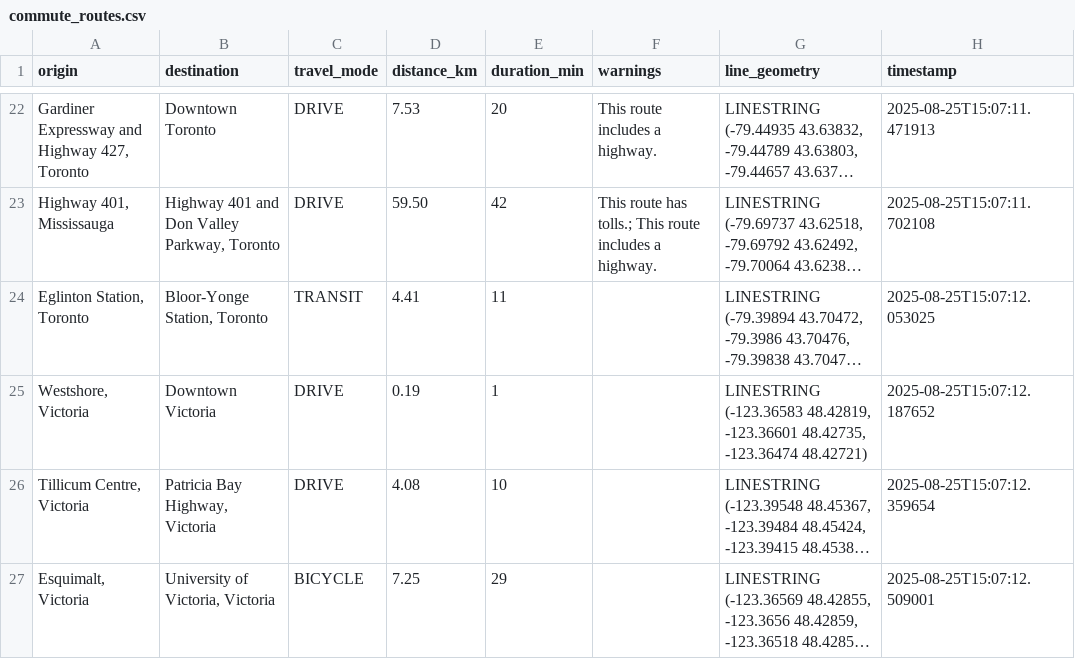
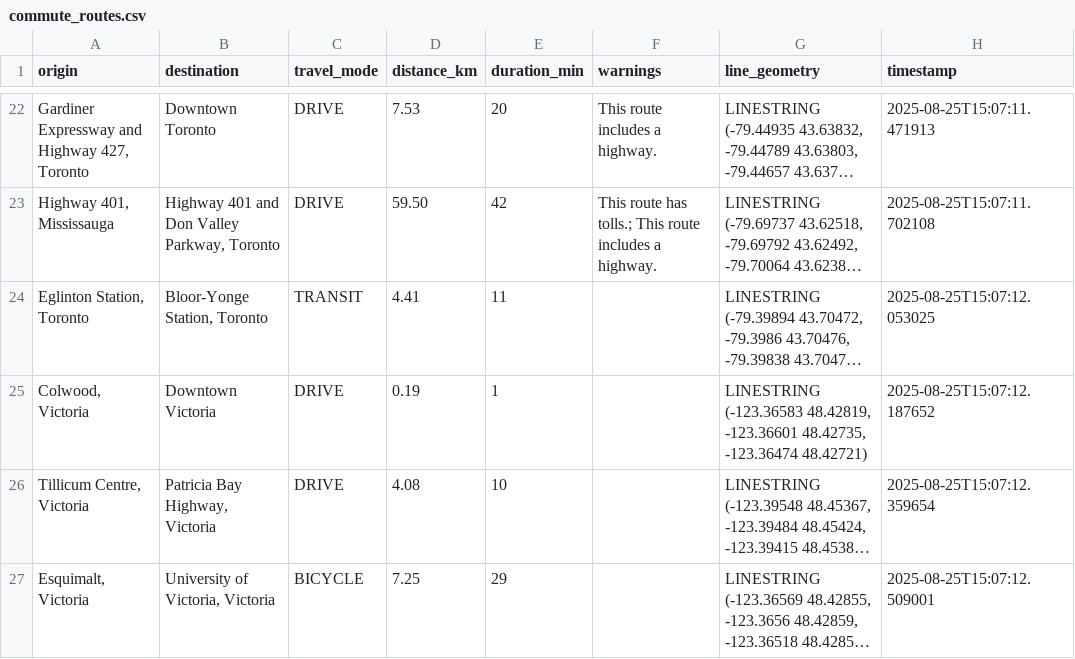
Before and after one commit to dexmcmillan/2025-marketplace-commutecollection, a CSV file: commute_routes.csv, drawn as a sheet; only a part is shown, gaps mark what is left out; long unchanged cells end in …; the diff names each change by its address in the sheet, - before the commit and + after, or states it on an @@ line.

Commit message:
updated colwood route to be accurate. add analysis

```diff
--- a/commute_routes.csv
+++ b/commute_routes.csv
-A25 (origin): Westshore, Victoria
+A25 (origin): Colwood, Victoria
```
Also changed, not shown: 1 other file.
